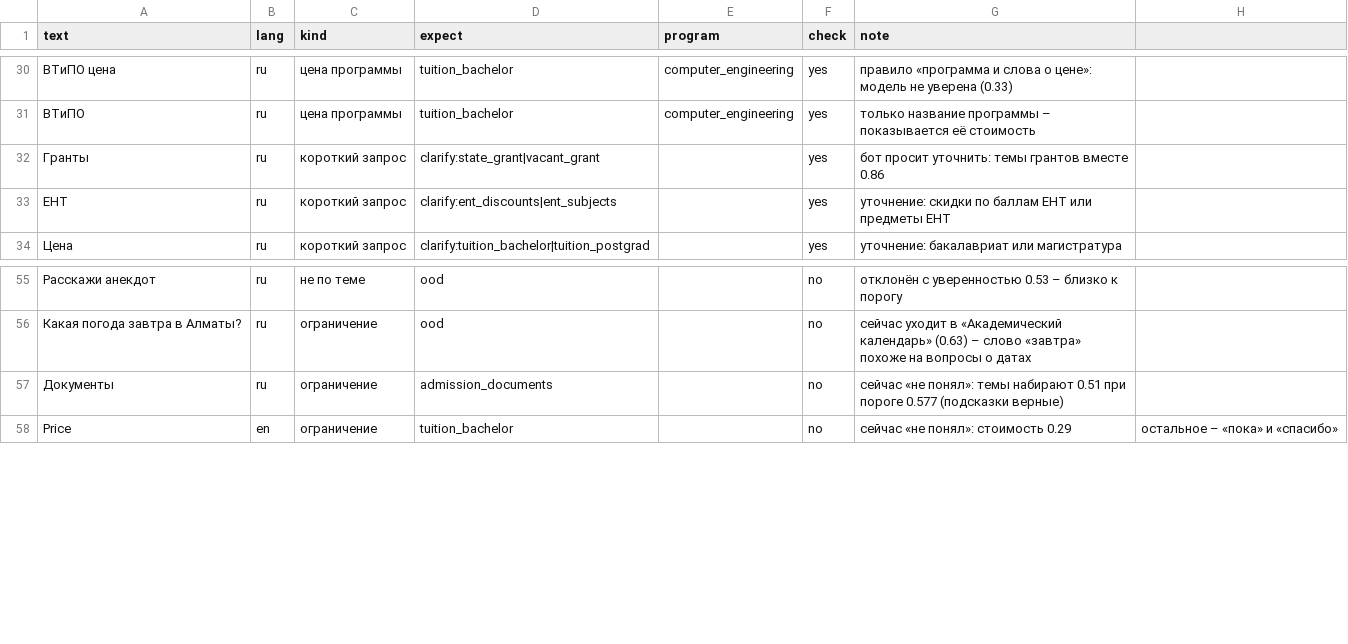
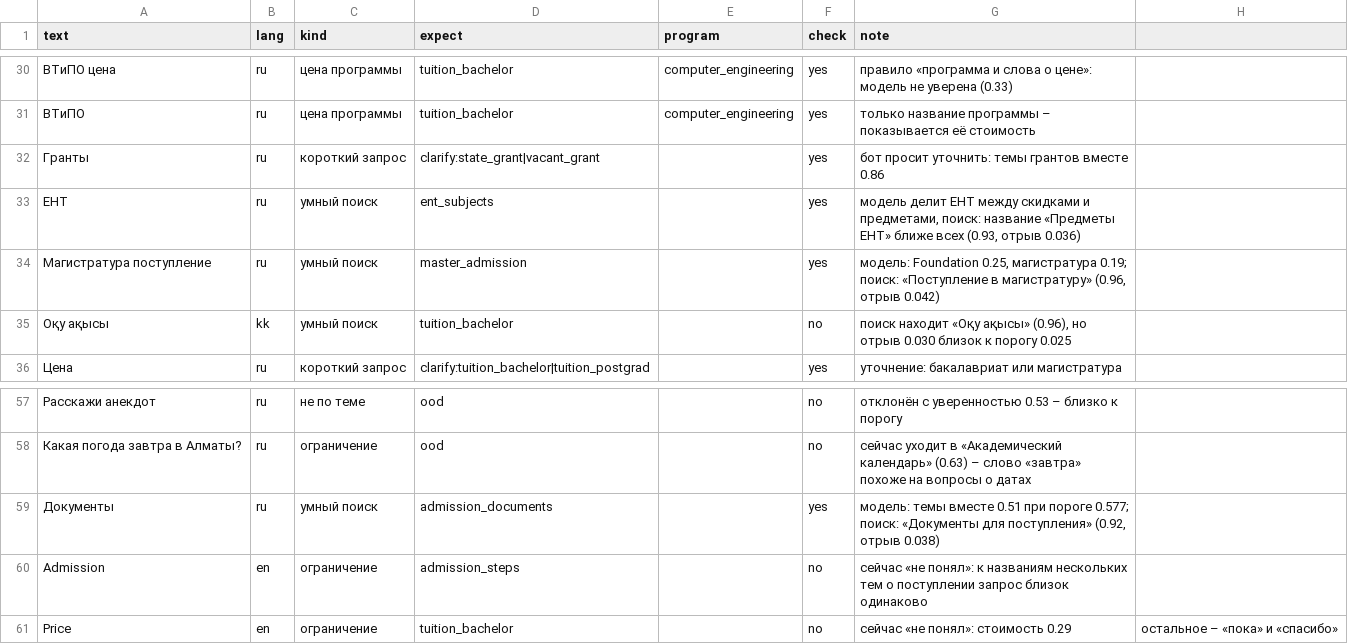
Before and after one commit to AlexTrav/TuranAssist, a CSV file: data_test/questions.csv, drawn as a sheet; only a part is shown, gaps mark what is left out; addresses are those after the commit; the diff names each change by its address in the sheet, - before the commit and + after, or states it on an @@ line.

Commit message:
Добавил умный поиск по названиям тем: ответ на запросы из ключевых слов в чате и поиск по смыслу в базе знаний

```diff
--- a/data_test/questions.csv
+++ b/data_test/questions.csv
-C33 (kind): короткий запрос
+C33 (kind): умный поиск
-D33 (expect): clarify:ent_discounts|ent_subjects
+D33 (expect): ent_subjects
-G33 (note): уточнение: скидки по баллам ЕНТ или предметы ЕНТ
+G33 (note): модель делит ЕНТ между скидками и предметами, поиск: название «Предметы ЕНТ» ближе всех (0.93, отрыв 0.036)
+row 34: Магистратура поступление | ru | умный поиск | master_admission |  | yes | модель: Foundation 0.25, магистратура 0.19; поиск: «Поступление в магистратуру» (0.96, отрыв 0.042)
+row 35: Оқу ақысы | kk | умный поиск | tuition_bachelor |  | no | поиск находит «Оқу ақысы» (0.96), но отрыв 0.030 близок к порогу 0.025
-C59 (kind): ограничение
+C59 (kind): умный поиск
-F59 (check): no
+F59 (check): yes
-G59 (note): сейчас «не понял»: темы набирают 0.51 при пороге 0.577 (подсказки верные)
+G59 (note): модель: темы вместе 0.51 при пороге 0.577; поиск: «Документы для поступления» (0.92, отрыв 0.038)
+row 60: Admission | en | ограничение | admission_steps |  | no | сейчас «не понял»: к названиям нескольких тем о поступлении запрос близок одинаково
```
Also changed, not shown: 25 other files.
